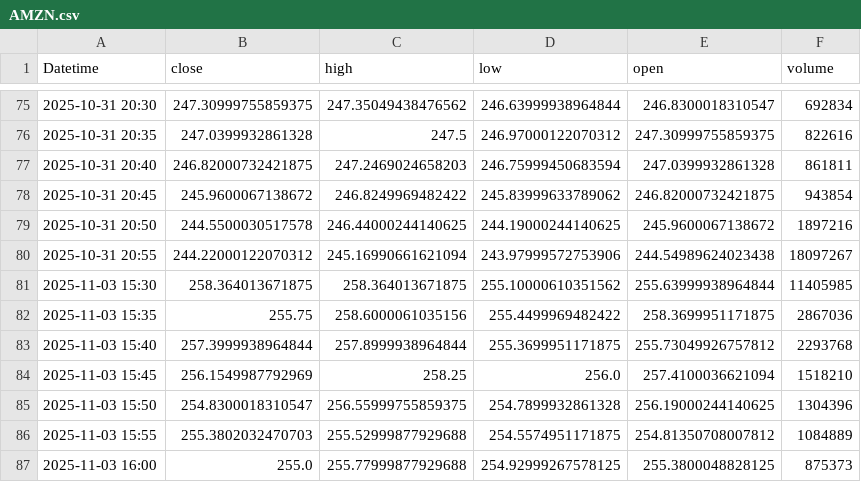
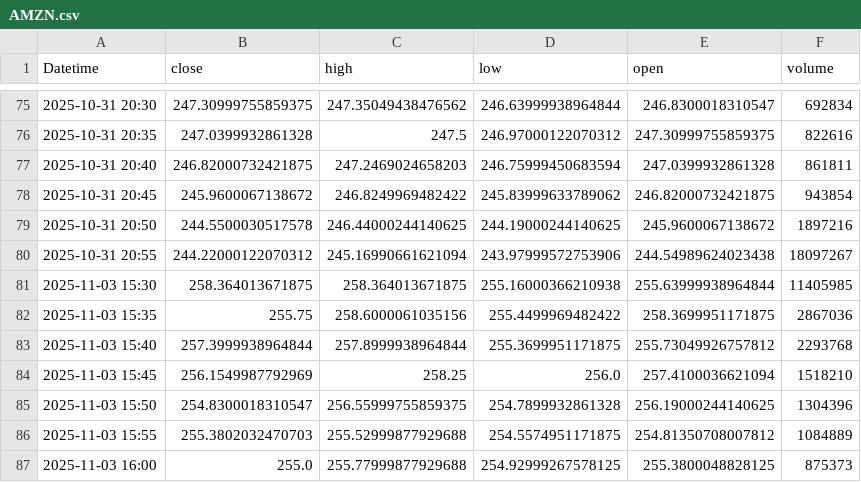
Before and after one commit to bi-cnc/stock-live-feed, a CSV file: data/AMZN.csv, drawn as a sheet; only a part is shown, gaps mark what is left out.

```diff
--- a/data/AMZN.csv
+++ b/data/AMZN.csv
@@ -80,3 +80,3 @@ Datetime,close,high,low,open,volume
 2025-10-31 20:55,244.22000122070312,245.16990661621094,243.97999572753906,244.54989624023438,18097267
-2025-11-03 15:30,258.364013671875,258.364013671875,255.10000610351562,255.63999938964844,11405985
+2025-11-03 15:30,258.364013671875,258.364013671875,255.16000366210938,255.63999938964844,11405985
 2025-11-03 15:35,255.75,258.6000061035156,255.4499969482422,258.3699951171875,2867036
```
Also changed, not shown: data/AAPL.csv, data/MSFT.csv, 2 other files.
